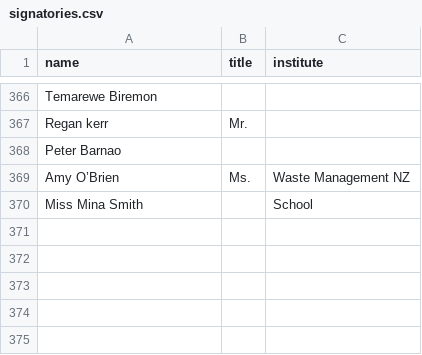
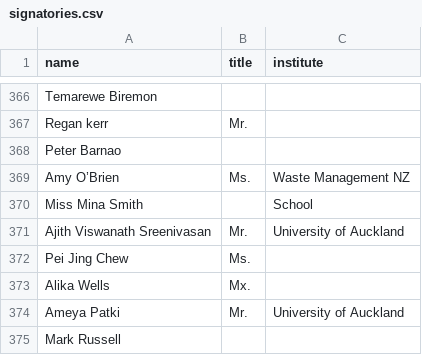
Before and after one commit to ClaxonNZ/ClaxonNZ.github.io, a CSV file: signatories/data/signatories.csv, drawn as a sheet; only a part is shown, gaps mark what is left out; the diff names each change by its address in the sheet, - before the commit and + after, or states it on an @@ line.

Commit message:
Committing spreadsheet content on 03 July 2019

```diff
--- a/signatories/data/signatories.csv
+++ b/signatories/data/signatories.csv
+row 371: Ajith Viswanath Sreenivasan | Mr. | University of Auckland
+row 372: Pei Jing Chew | Ms.
+row 373: Alika Wells | Mx.
+row 374: Ameya Patki | Mr. | University of Auckland
+row 375: Mark Russell
```
